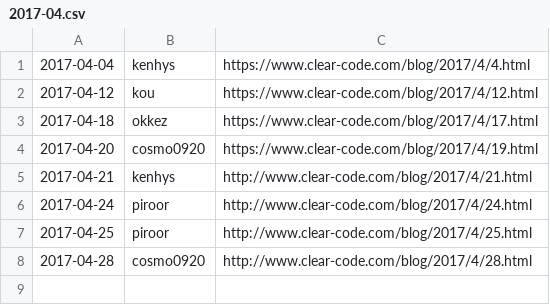
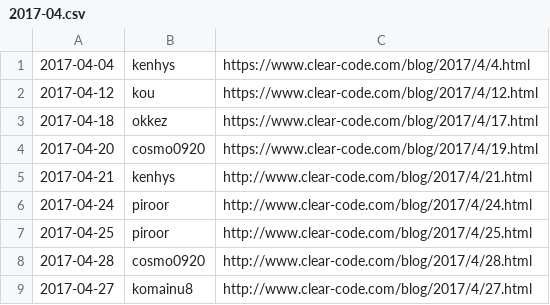
Before and after one commit to clear-code/statistics, a CSV file: blog/2017-04.csv, drawn as a sheet.

Commit message:
Add blog entry!!

```diff
--- a/blog/2017-04.csv
+++ b/blog/2017-04.csv
@@ -8 +8,2 @@
 2017-04-28,cosmo0920,http://www.clear-code.com/blog/2017/4/28.html
+2017-04-27,komainu8,http://www.clear-code.com/blog/2017/4/27.html
```
